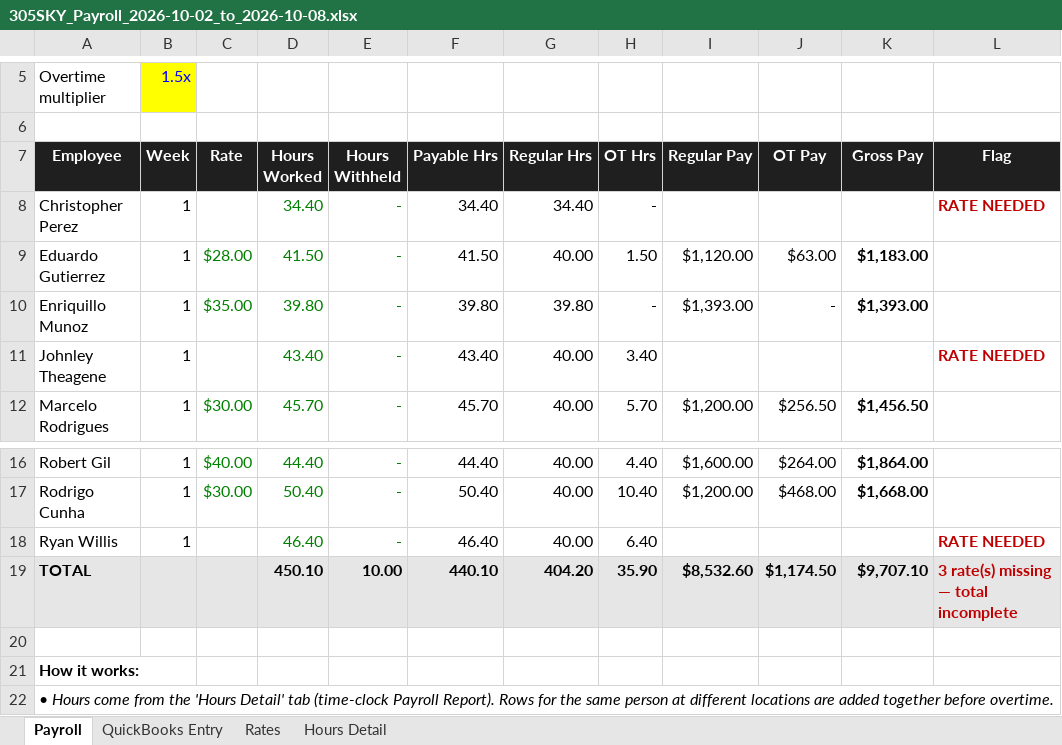
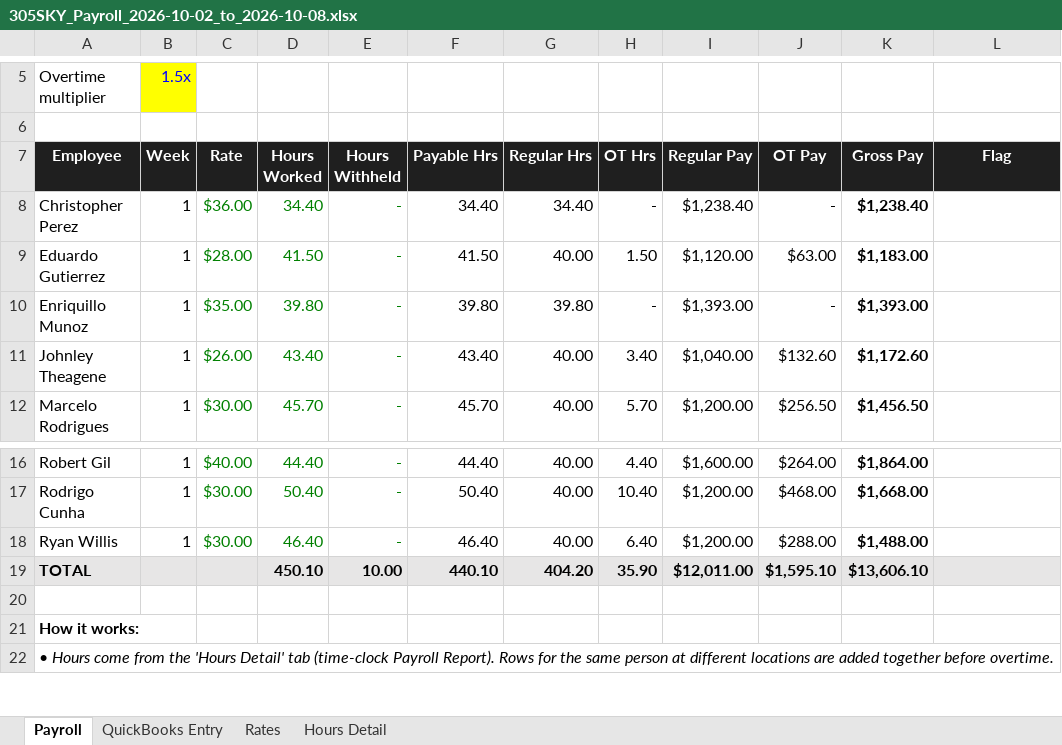
Before and after one commit to DeFiMomma/305Sky, an Excel workbook: payroll/2026-10-02/305SKY_Payroll_2026-10-02_to_2026-10-08.xlsx, sheet Payroll, drawn as a sheet; only a part is shown, gaps mark what is left out; values as stored, in another font and other column widths than the file's, no borders; the diff names each change by its address in the sheet, - before the commit and + after, or states it on an @@ line.

```diff
--- a/payroll/2026-10-02/305SKY_Payroll_2026-10-02_to_2026-10-08.xlsx (sheet Payroll)
+++ b/payroll/2026-10-02/305SKY_Payroll_2026-10-02_to_2026-10-08.xlsx (sheet Payroll)
-C8 (Rate): (empty)
+C8 (Rate): $36.00
-I8 (Regular Pay): (empty)
+I8 (Regular Pay): $1,238.40
-J8 (OT Pay): (empty)
+J8 (OT Pay): -
-K8 (Gross Pay): (empty)
+K8 (Gross Pay): $1,238.40
-L8 (Flag): RATE NEEDED
+L8 (Flag): (empty)
-C11 (Rate): (empty)
+C11 (Rate): $26.00
-I11 (Regular Pay): (empty)
+I11 (Regular Pay): $1,040.00
-J11 (OT Pay): (empty)
+J11 (OT Pay): $132.60
-K11 (Gross Pay): (empty)
+K11 (Gross Pay): $1,172.60
-L11 (Flag): RATE NEEDED
+L11 (Flag): (empty)
-C18 (Rate): (empty)
+C18 (Rate): $30.00
-I18 (Regular Pay): (empty)
+I18 (Regular Pay): $1,200.00
-J18 (OT Pay): (empty)
+J18 (OT Pay): $288.00
-K18 (Gross Pay): (empty)
+K18 (Gross Pay): $1,488.00
-L18 (Flag): RATE NEEDED
+L18 (Flag): (empty)
-I19 (Regular Pay): $8,532.60
+I19 (Regular Pay): $12,011.00
-J19 (OT Pay): $1,174.50
+J19 (OT Pay): $1,595.10
-K19 (Gross Pay): $9,707.10
+K19 (Gross Pay): $13,606.10
-L19 (Flag): 3 rate(s) missing — total incomplete
+L19 (Flag): (empty)
```
Also changed, not shown: sheet QuickBooks Entry, sheet Rates, 1 other file.
